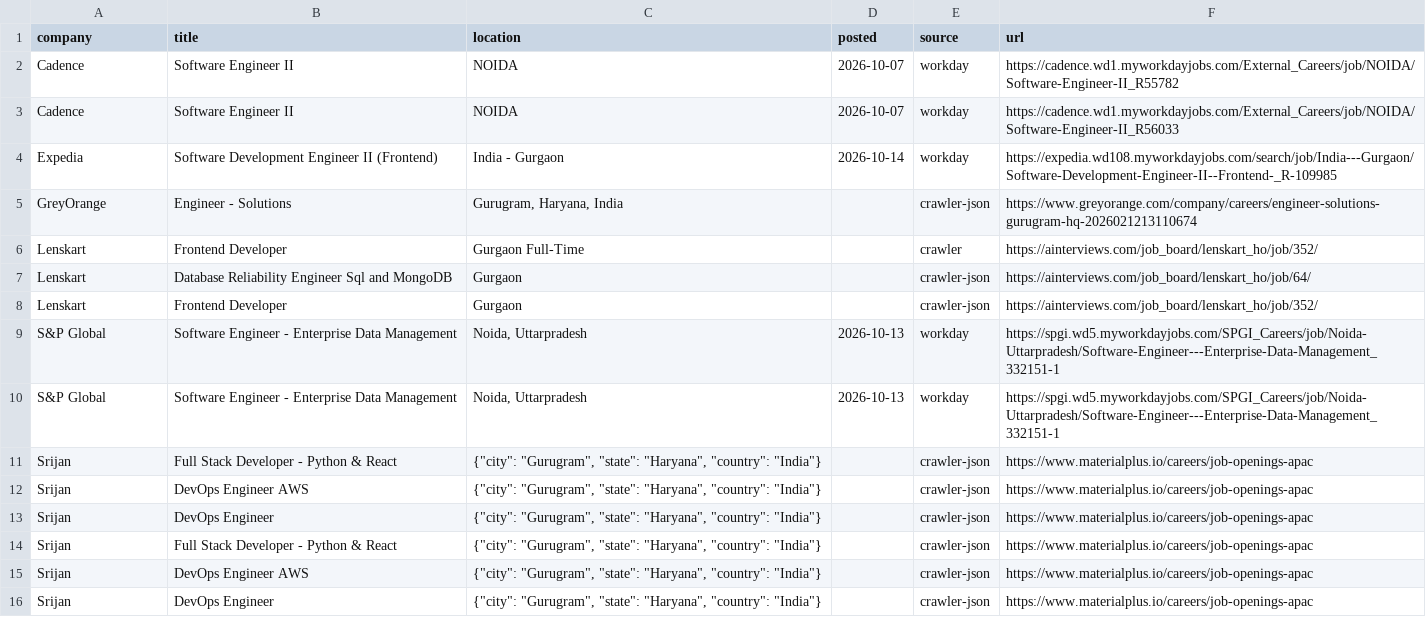
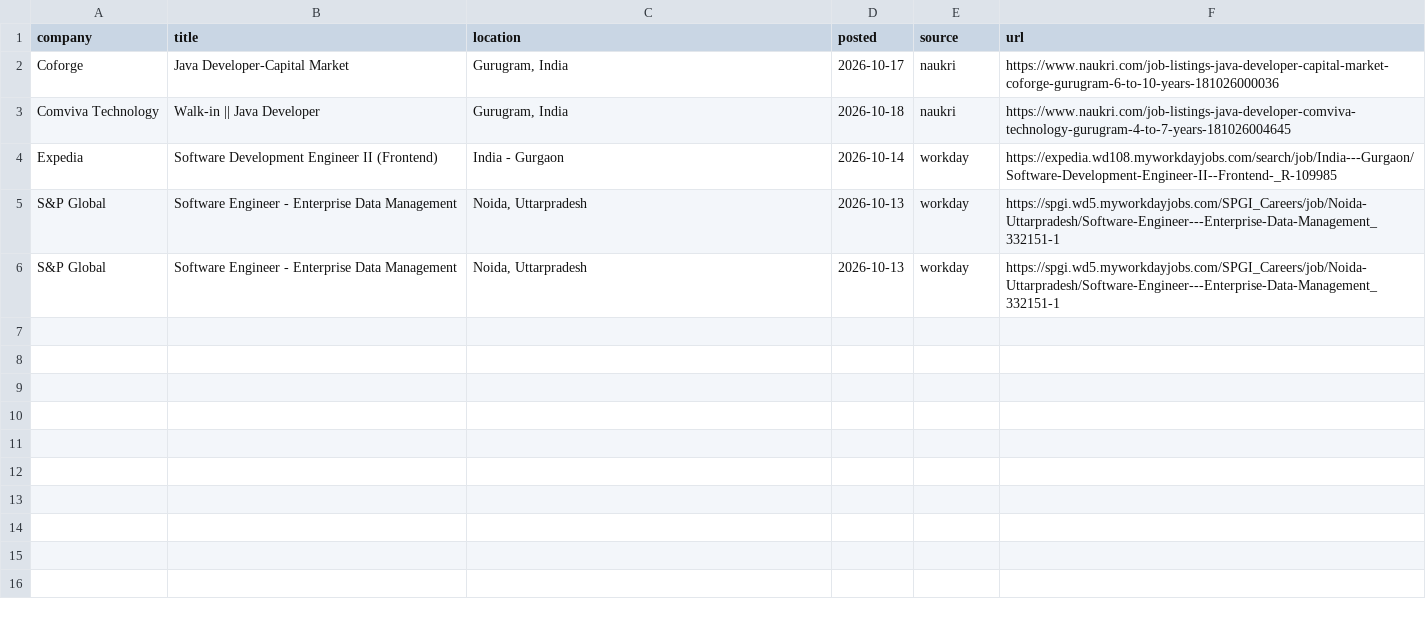
Before and after one commit to goodchai0/bot, a CSV file: history/2026-10-18/Delhi_NCR.csv, drawn as a sheet.

```diff
--- a/history/2026-10-18/Delhi_NCR.csv
+++ b/history/2026-10-18/Delhi_NCR.csv
@@ -1,16 +1,6 @@
 company,title,location,posted,source,url
-Cadence,Software Engineer II,NOIDA,2026-10-07,workday,https://cadence.wd1.myworkdayjobs.com/External_Careers/job/NOIDA/Software-Engineer-II_R55782
-Cadence,Software Engineer II,NOIDA,2026-10-07,workday,https://cadence.wd1.myworkdayjobs.com/External_Careers/job/NOIDA/Software-Engineer-II_R56033
+Coforge,Java Developer-Capital Market,"Gurugram, India",2026-10-17,naukri,https://www.naukri.com/job-listings-java-developer-capital-market-coforge-gurugram-6-to-10-years-181026000036
+Comviva Technology,Walk-in || Java Developer,"Gurugram, India",2026-10-18,naukri,https://www.naukri.com/job-listings-java-developer-comviva-technology-gurugram-4-to-7-years-181026004645
 Expedia,Software Development Engineer II (Frontend),India - Gurgaon,2026-10-14,workday,https://expedia.wd108.myworkdayjobs.com/search/job/India---Gurgaon/Software-Development-Engineer-II--Frontend-_R-109985
-GreyOrange,Engineer - Solutions,"Gurugram, Haryana, India",,crawler-json,https://www.greyorange.com/company/careers/engineer-solutions-gurugram-hq-2026021213110674
-Lenskart,Frontend Developer,Gurgaon Full-Time,,crawler,https://ainterviews.com/job_board/lenskart_ho/job/352/
-Lenskart,Database Reliability Engineer Sql and MongoDB,Gurgaon,,crawler-json,https://ainterviews.com/job_board/lenskart_ho/job/64/
-Lenskart,Frontend Developer,Gurgaon,,crawler-json,https://ainterviews.com/job_board/lenskart_ho/job/352/
 S&P Global,Software Engineer - Enterprise Data Management,"Noida, Uttarpradesh",2026-10-13,workday,https://spgi.wd5.myworkdayjobs.com/SPGI_Careers/job/Noida-Uttarpradesh/Software-Engineer---Enterprise-Data-Management_332151-1
 S&P Global,Software Engineer - Enterprise Data Management,"Noida, Uttarpradesh",2026-10-13,workday,https://spgi.wd5.myworkdayjobs.com/SPGI_Careers/job/Noida-Uttarpradesh/Software-Engineer---Enterprise-Data-Management_332151-1
-Srijan,Full Stack Developer - Python & React,"{""city"": ""Gurugram"", ""state"": ""Haryana"", ""country"": ""India""}",,crawler-json,https://www.materialplus.io/careers/job-openings-apac
-Srijan,DevOps Engineer AWS,"{""city"": ""Gurugram"", ""state"": ""Haryana"", ""country"": ""India""}",,crawler-json,https://www.materialplus.io/careers/job-openings-apac
-Srijan,DevOps Engineer,"{""city"": ""Gurugram"", ""state"": ""Haryana"", ""country"": ""India""}",,crawler-json,https://www.materialplus.io/careers/job-openings-apac
-Srijan,Full Stack Developer - Python & React,"{""city"": ""Gurugram"", ""state"": ""Haryana"", ""country"": ""India""}",,crawler-json,https://www.materialplus.io/careers/job-openings-apac
-Srijan,DevOps Engineer AWS,"{""city"": ""Gurugram"", ""state"": ""Haryana"", ""country"": ""India""}",,crawler-json,https://www.materialplus.io/careers/job-openings-apac
-Srijan,DevOps Engineer,"{""city"": ""Gurugram"", ""state"": ""Haryana"", ""country"": ""India""}",,crawler-json,https://www.materialplus.io/careers/job-openings-apac
```
Also changed, not shown: history/2026-10-18/Bengaluru.csv, history/2026-10-18/Mumbai.csv, 7 other files.
